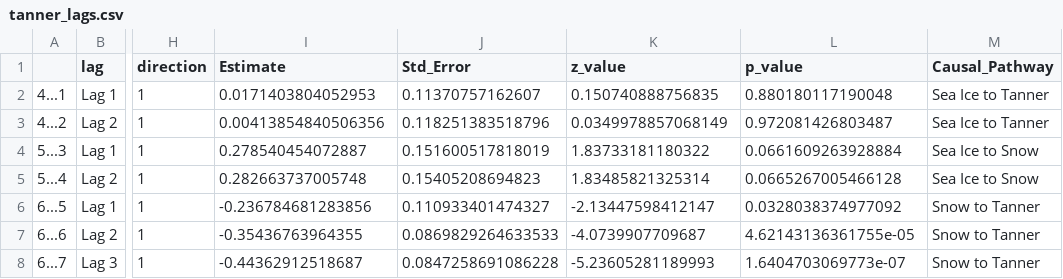
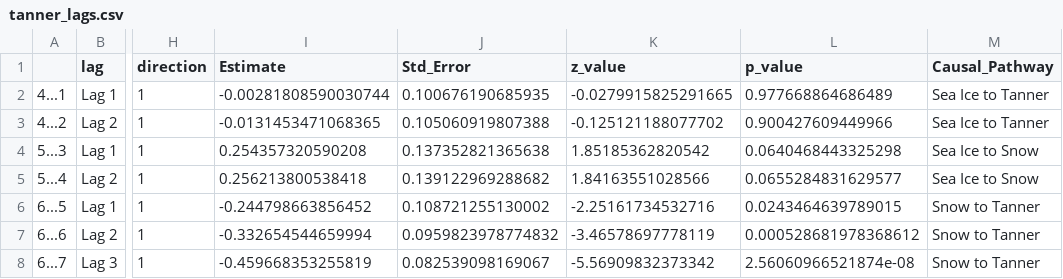
Before and after one commit to Erin-Fedewa-NOAA/MHW-Emergent-Consequences, a CSV file: output/tanner_lags.csv, drawn as a sheet; only a part is shown, gaps mark what is left out; the diff names each change by its address in the sheet, - before the commit and + after, or states it on an @@ line.

```diff
--- a/output/tanner_lags.csv
+++ b/output/tanner_lags.csv
-I2 (Estimate): 0.0171403804052953
+I2 (Estimate): -0.00281808590030744
-J2 (Std_Error): 0.11370757162607
+J2 (Std_Error): 0.100676190685935
-K2 (z_value): 0.150740888756835
+K2 (z_value): -0.0279915825291665
-L2 (p_value): 0.880180117190048
+L2 (p_value): 0.977668864686489
-I3 (Estimate): 0.00413854840506356
+I3 (Estimate): -0.0131453471068365
-J3 (Std_Error): 0.118251383518796
+J3 (Std_Error): 0.105060919807388
-K3 (z_value): 0.0349978857068149
+K3 (z_value): -0.125121188077702
-L3 (p_value): 0.972081426803487
+L3 (p_value): 0.900427609449966
-I4 (Estimate): 0.278540454072887
+I4 (Estimate): 0.254357320590208
-J4 (Std_Error): 0.151600517818019
+J4 (Std_Error): 0.137352821365638
-K4 (z_value): 1.83733181180322
+K4 (z_value): 1.85185362820542
-L4 (p_value): 0.0661609263928884
+L4 (p_value): 0.0640468443325298
-I5 (Estimate): 0.282663737005748
+I5 (Estimate): 0.256213800538418
-J5 (Std_Error): 0.15405208694823
+J5 (Std_Error): 0.139122969288682
-K5 (z_value): 1.83485821325314
+K5 (z_value): 1.84163551028566
-L5 (p_value): 0.0665267005466128
+L5 (p_value): 0.0655284831629577
-I6 (Estimate): -0.236784681283856
+I6 (Estimate): -0.244798663856452
-J6 (Std_Error): 0.110933401474327
+J6 (Std_Error): 0.108721255130002
-K6 (z_value): -2.13447598412147
+K6 (z_value): -2.25161734532716
-L6 (p_value): 0.0328038374977092
+L6 (p_value): 0.0243464639789015
-I7 (Estimate): -0.35436763964355
+I7 (Estimate): -0.332654544659994
-J7 (Std_Error): 0.0869829264633533
+J7 (Std_Error): 0.0959823978774832
-K7 (z_value): -4.0739907709687
+K7 (z_value): -3.46578697778119
-L7 (p_value): 4.62143136361755e-05
+L7 (p_value): 0.000528681978368612
-I8 (Estimate): -0.44362912518687
+I8 (Estimate): -0.459668353255819
-J8 (Std_Error): 0.0847258691086228
+J8 (Std_Error): 0.082539098169067
-K8 (z_value): -5.23605281189993
+K8 (z_value): -5.56909832373342
-L8 (p_value): 1.6404703069773e-07
+L8 (p_value): 2.56060966521874e-08
```
Also changed, not shown: output/hybrid_final_dsem_summary.csv, output/hybrid_lags.csv, 4 other files.
